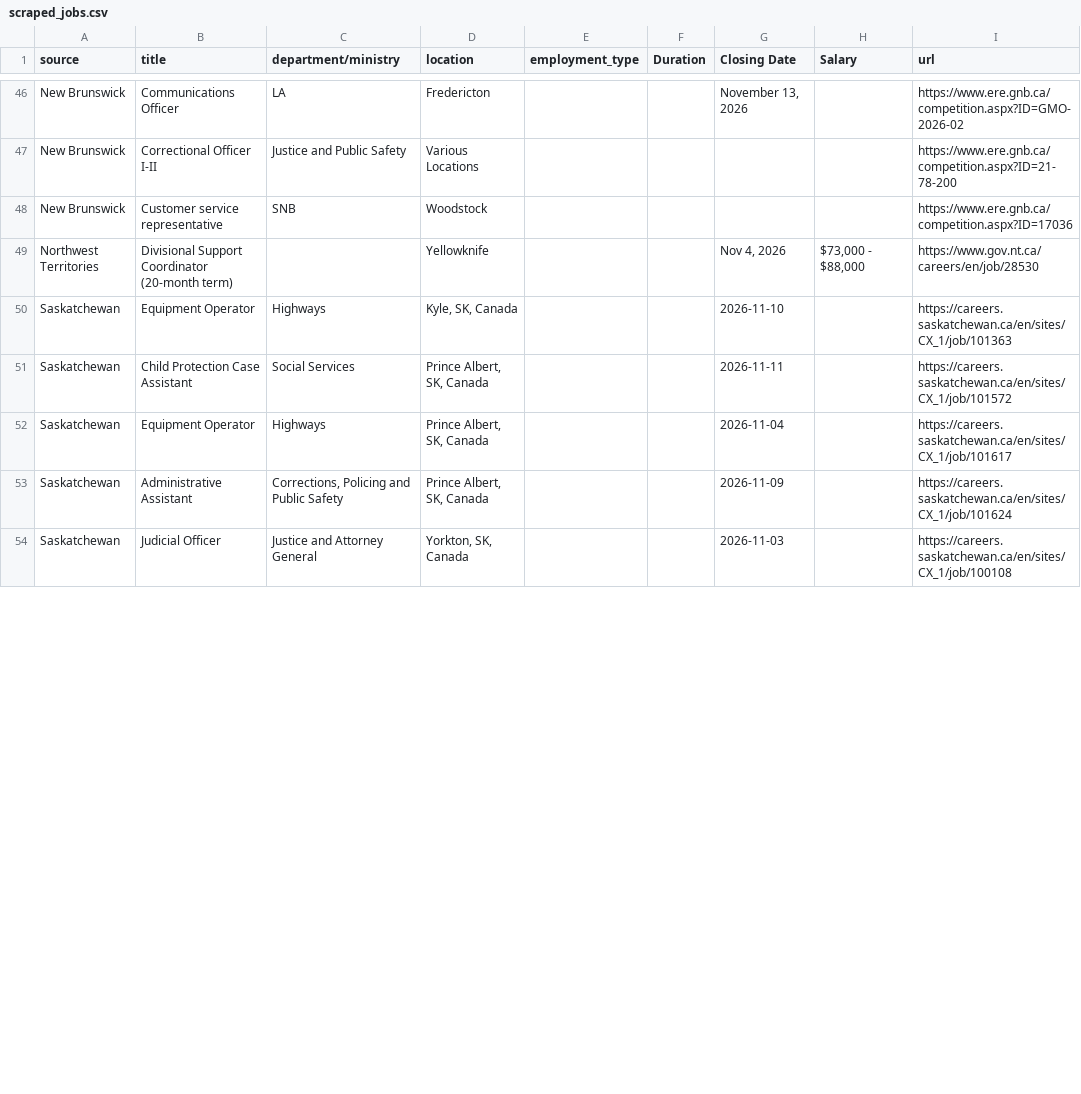
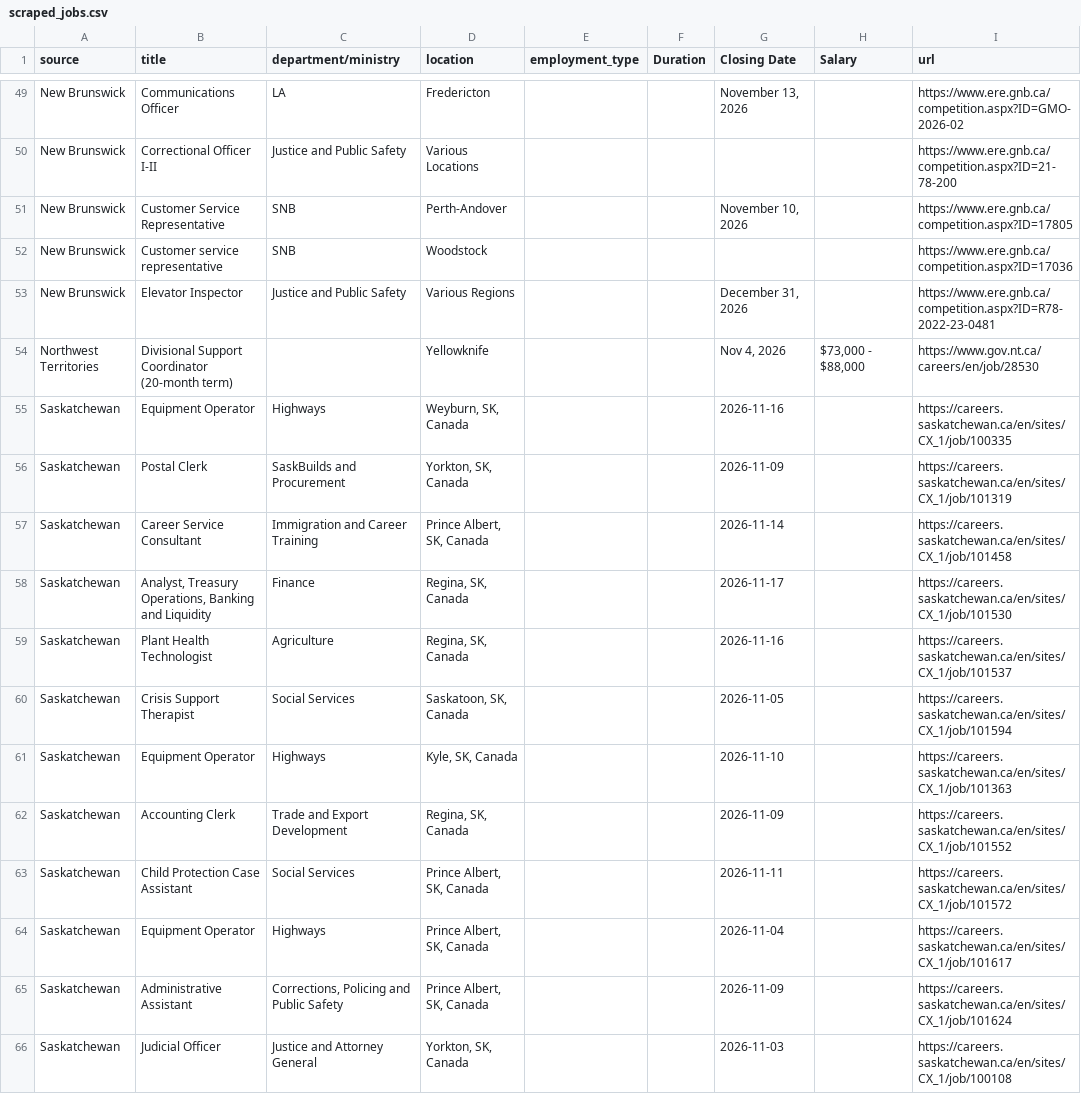
Before and after one commit to Glocal-Open-Source/showcase, a CSV file: scripts/scraped_jobs.csv, drawn as a sheet; only a part is shown, gaps mark what is left out; the diff covers the shown part only.

```diff
--- a/scripts/scraped_jobs.csv
+++ b/scripts/scraped_jobs.csv
@@ -47,5 +50,14 @@ New Brunswick,Communications Officer,LA,Fredericton,,,"November 13, 2026",,https
 New Brunswick,Correctional Officer I-II,Justice and Public Safety,Various Locations,,,,,https://www.ere.gnb.ca/competition.aspx?ID=21-78-200
+New Brunswick,Customer Service Representative,SNB,Perth-Andover,,,"November 10, 2026",,https://www.ere.gnb.ca/competition.aspx?ID=17805
 New Brunswick,Customer service representative,SNB,Woodstock,,,,,https://www.ere.gnb.ca/competition.aspx?ID=17036
+New Brunswick,Elevator Inspector,Justice and Public Safety,Various Regions,,,"December 31, 2026",,https://www.ere.gnb.ca/competition.aspx?ID=R78-2022-23-0481
 Northwest Territories,Divisional Support Coordinator (20-month term),,Yellowknife,,,"Nov 4, 2026","$73,000 - $88,000",https://www.gov.nt.ca/careers/en/job/28530
+Saskatchewan,Equipment Operator,Highways,"Weyburn, SK, Canada",,,2026-11-16,,https://careers.saskatchewan.ca/en/sites/CX_1/job/100335
+Saskatchewan,Postal Clerk,SaskBuilds and Procurement,"Yorkton, SK, Canada",,,2026-11-09,,https://careers.saskatchewan.ca/en/sites/CX_1/job/101319
+Saskatchewan,Career Service Consultant,Immigration and Career Training,"Prince Albert, SK, Canada",,,2026-11-14,,https://careers.saskatchewan.ca/en/sites/CX_1/job/101458
+Saskatchewan,"Analyst, Treasury Operations, Banking and Liquidity",Finance,"Regina, SK, Canada",,,2026-11-17,,https://careers.saskatchewan.ca/en/sites/CX_1/job/101530
+Saskatchewan,Plant Health Technologist,Agriculture,"Regina, SK, Canada",,,2026-11-16,,https://careers.saskatchewan.ca/en/sites/CX_1/job/101537
+Saskatchewan,Crisis Support Therapist,Social Services,"Saskatoon, SK, Canada",,,2026-11-05,,https://careers.saskatchewan.ca/en/sites/CX_1/job/101594
 Saskatchewan,Equipment Operator,Highways,"Kyle, SK, Canada",,,2026-11-10,,https://careers.saskatchewan.ca/en/sites/CX_1/job/101363
+Saskatchewan,Accounting Clerk,Trade and Export Development,"Regina, SK, Canada",,,2026-11-09,,https://careers.saskatchewan.ca/en/sites/CX_1/job/101552
 Saskatchewan,Child Protection Case Assistant,Social Services,"Prince Albert, SK, Canada",,,2026-11-11,,https://careers.saskatchewan.ca/en/sites/CX_1/job/101572
```
Also changed, not shown: 7 added rows, 11 removed rows, 1 moved row and 4 edited cells elsewhere in this file, 1 other file.
